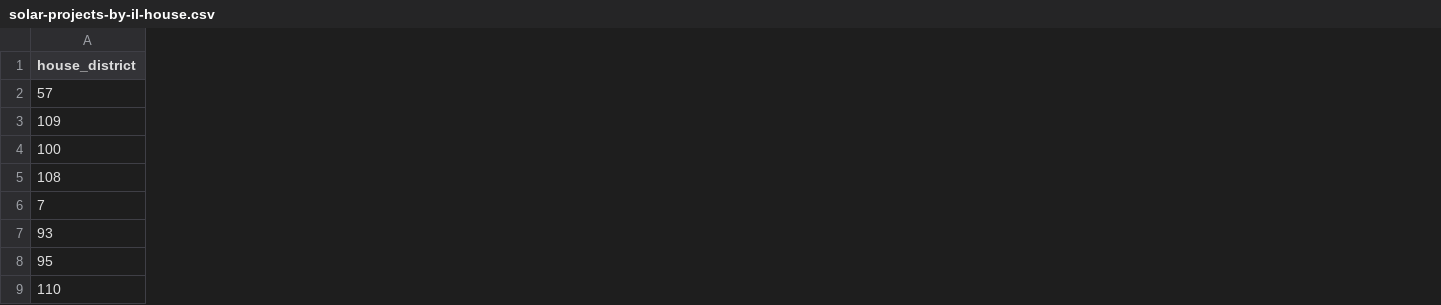
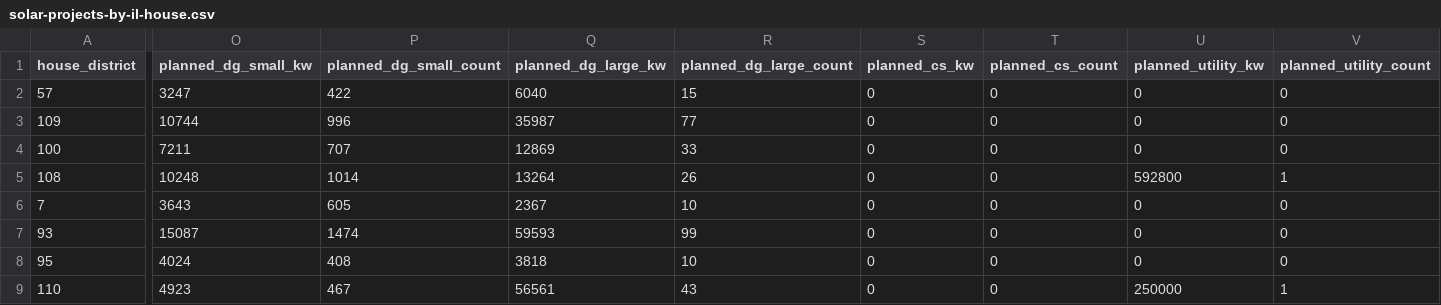
Before and after one commit to chihacknight/il-solar-map, a CSV file: data/final/solar-projects-by-il-house.csv, drawn as a sheet; only a part is shown, gaps mark what is left out; the diff covers the shown part only; the diff names each change by its address in the sheet, - before the commit and + after, or states it on an @@ line.

Commit message:
aggregating planned and energized data

```diff
--- a/data/final/solar-projects-by-il-house.csv
+++ b/data/final/solar-projects-by-il-house.csv
+column O (planned_dg_small_kw), rows 2-9: 3247 | 10744 | 7211 | 10248 | 3643 | 15087 | 4024 | 4923
+column P (planned_dg_small_count), rows 2-9: 422 | 996 | 707 | 1014 | 605 | 1474 | 408 | 467
+column Q (planned_dg_large_kw), rows 2-9: 6040 | 35987 | 12869 | 13264 | 2367 | 59593 | 3818 | 56561
+column R (planned_dg_large_count), rows 2-9: 15 | 77 | 33 | 26 | 10 | 99 | 10 | 43
+column S (planned_cs_kw), rows 2-9: all 0
+column T (planned_cs_count), rows 2-9: all 0
+column U (planned_utility_kw), rows 2-9: 0 | 0 | 0 | 592800 | 0 | 0 | 0 | 250000
+column V (planned_utility_count), rows 2-9: 0 | 0 | 0 | 1 | 0 | 0 | 0 | 1
```
Also changed, not shown: 2 added columns elsewhere in this file, data/final/solar-projects-by-county.csv, data/final/solar-projects-by-il-senate.csv, 10 other files.
